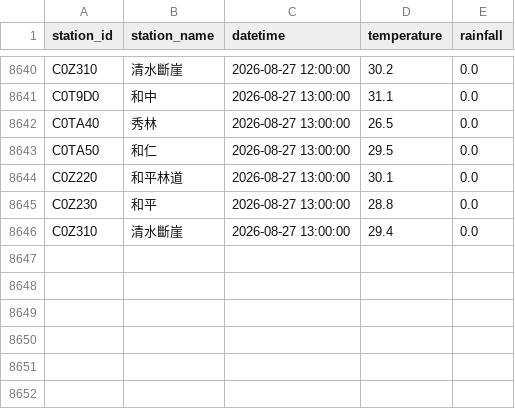
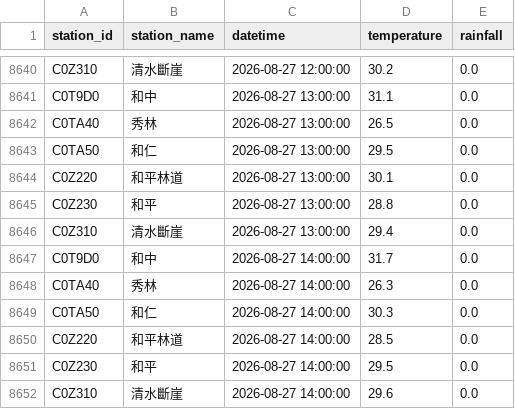
Before and after one commit to be-a-cell/weather-monitor, a CSV file: weather_history.csv, drawn as a sheet; only a part is shown, gaps mark what is left out; the diff names each change by its address in the sheet, - before the commit and + after, or states it on an @@ line.

```diff
--- a/weather_history.csv
+++ b/weather_history.csv
+row 8647: C0T9D0 | 和中 | 2026-08-27 14:00:00 | 31.7 | 0.0
+row 8648: C0TA40 | 秀林 | 2026-08-27 14:00:00 | 26.3 | 0.0
+row 8649: C0TA50 | 和仁 | 2026-08-27 14:00:00 | 30.3 | 0.0
+row 8650: C0Z220 | 和平林道 | 2026-08-27 14:00:00 | 28.5 | 0.0
+row 8651: C0Z230 | 和平 | 2026-08-27 14:00:00 | 29.5 | 0.0
+row 8652: C0Z310 | 清水斷崖 | 2026-08-27 14:00:00 | 29.6 | 0.0
```
Also changed, not shown: stations_data/C0T9D0_和中.csv, stations_data/C0TA40_秀林.csv, 5 other files.
